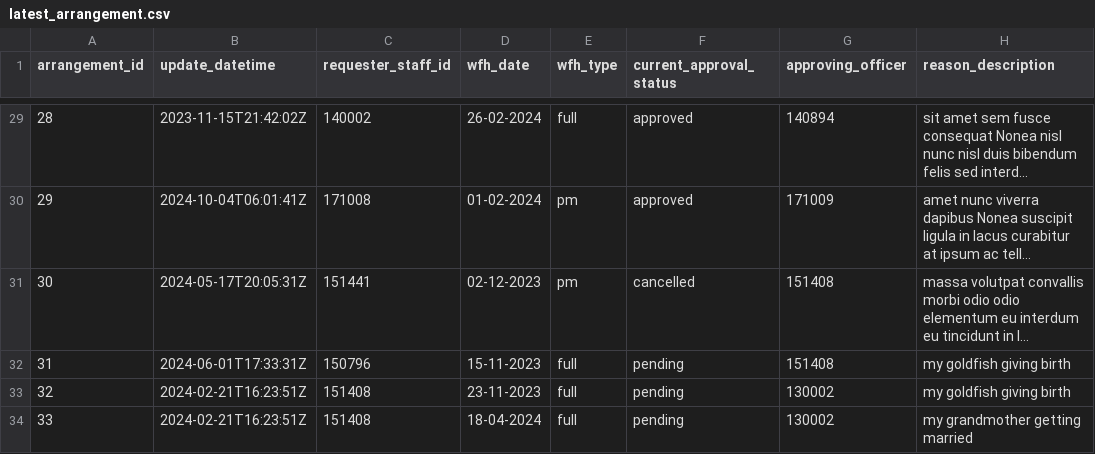
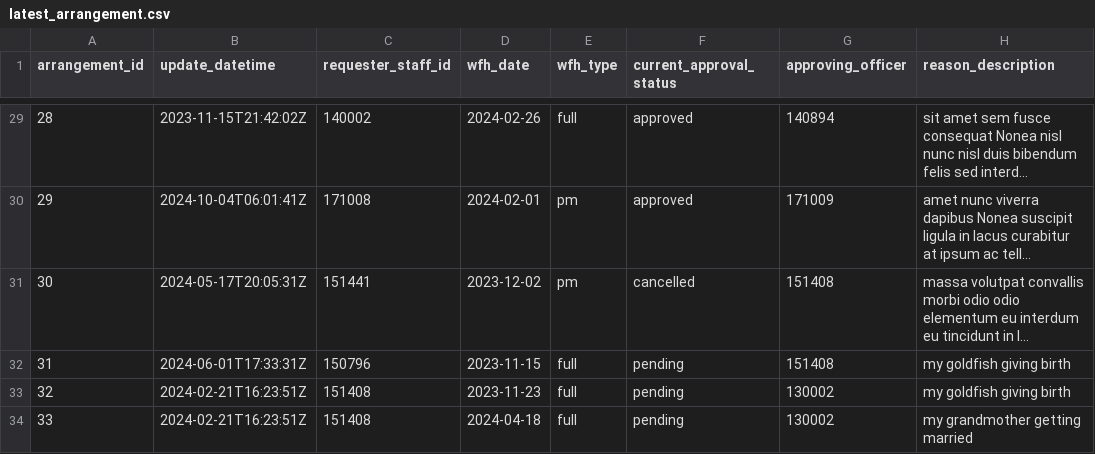
Before and after one commit to justinlzx/SPM, a CSV file: backend/src/init_db/latest_arrangement.csv, drawn as a sheet; only a part is shown, gaps mark what is left out; long unchanged cells end in …; the diff covers the shown part only; the diff names each change by its address in the sheet, - before the commit and + after, or states it on an @@ line.

Commit message:
add: filtering by date

```diff
--- a/backend/src/init_db/latest_arrangement.csv
+++ b/backend/src/init_db/latest_arrangement.csv
-D29 (wfh_date): 26-02-2024
+D29 (wfh_date): 2024-02-26
-D30 (wfh_date): 01-02-2024
+D30 (wfh_date): 2024-02-01
-D31 (wfh_date): 02-12-2023
+D31 (wfh_date): 2023-12-02
-D32 (wfh_date): 15-11-2023
+D32 (wfh_date): 2023-11-15
-D33 (wfh_date): 23-11-2023
+D33 (wfh_date): 2023-11-23
-D34 (wfh_date): 18-04-2024
+D34 (wfh_date): 2024-04-18
```
Also changed, not shown: 27 edited cells elsewhere in this file, 2 other files.
